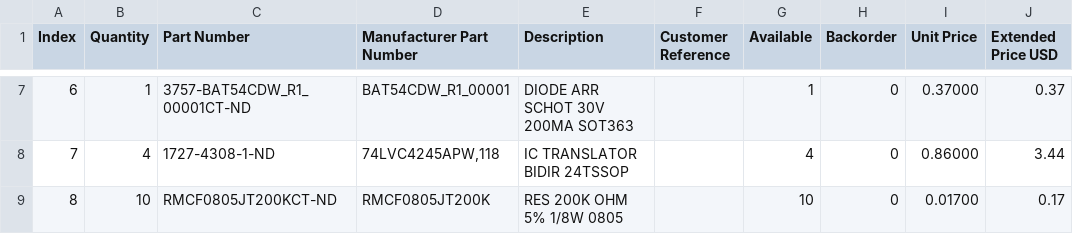
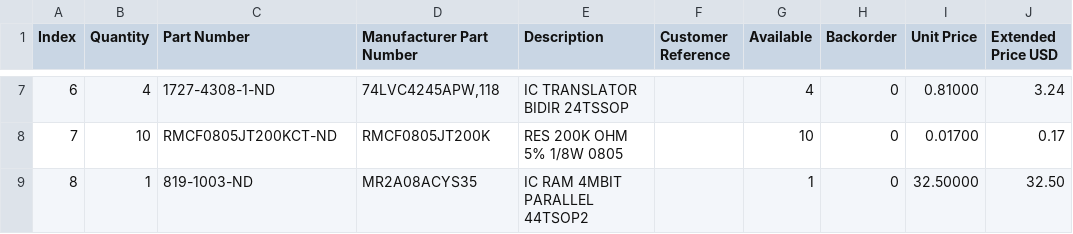
Before and after one commit to bkw777/WP-2_IC-Card, a CSV file: WP-2_IC-Card_MRAM_512.DigiKey.BOM.csv, drawn as a sheet; only a part is shown, gaps mark what is left out; the diff covers the shown part only.

Commit message:
mram specify industrial part

```diff
--- a/WP-2_IC-Card_MRAM_512.DigiKey.BOM.csv
+++ b/WP-2_IC-Card_MRAM_512.DigiKey.BOM.csv
@@ -7,3 +7,3 @@
-"6","1","3757-BAT54CDW_R1_00001CT-ND","BAT54CDW_R1_00001","DIODE ARR SCHOT 30V 200MA SOT363","","1","0","0.37000","0.37"
-"7","4","1727-4308-1-ND","74LVC4245APW,118","IC TRANSLATOR BIDIR 24TSSOP","","4","0","0.86000","3.44"
-"8","10","RMCF0805JT200KCT-ND","RMCF0805JT200K","RES 200K OHM 5% 1/8W 0805","","10","0","0.01700","0.17"
+"6","4","1727-4308-1-ND","74LVC4245APW,118","IC TRANSLATOR BIDIR 24TSSOP","","4","0","0.81000","3.24"
+"7","10","RMCF0805JT200KCT-ND","RMCF0805JT200K","RES 200K OHM 5% 1/8W 0805","","10","0","0.01700","0.17"
+"8","1","819-1003-ND","MR2A08ACYS35","IC RAM 4MBIT PARALLEL 44TSOP2","","1","0","32.50000","32.50"
```
Also changed, not shown: 31 edited cells elsewhere in this file, PCB/out/WP-2_IC-Card_MRAM_512K.fab_bom.csv, 2 other files.
